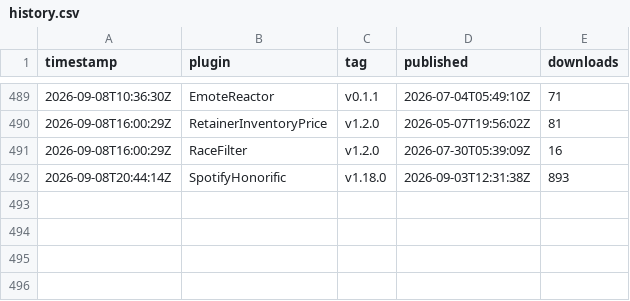
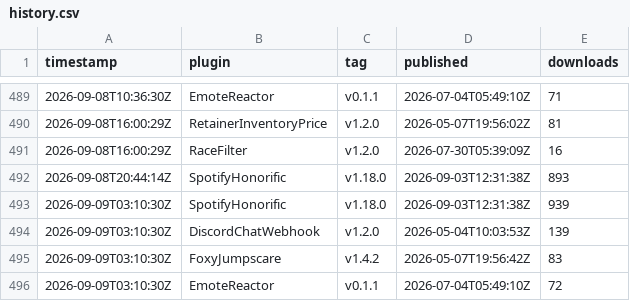
Before and after one commit to Valiice/DalamudPluginRepo, a CSV file: stats/history.csv, drawn as a sheet; only a part is shown, gaps mark what is left out.

```diff
--- a/stats/history.csv
+++ b/stats/history.csv
@@ -492 +492,5 @@ timestamp,plugin,tag,published,downloads
 2026-09-08T20:44:14Z,SpotifyHonorific,v1.18.0,2026-09-03T12:31:38Z,893
+2026-09-09T03:10:30Z,SpotifyHonorific,v1.18.0,2026-09-03T12:31:38Z,939
+2026-09-09T03:10:30Z,DiscordChatWebhook,v1.2.0,2026-05-04T10:03:53Z,139
+2026-09-09T03:10:30Z,FoxyJumpscare,v1.4.2,2026-05-07T19:56:42Z,83
+2026-09-09T03:10:30Z,EmoteReactor,v0.1.1,2026-07-04T05:49:10Z,72
```
Also changed, not shown: 2 other files.
